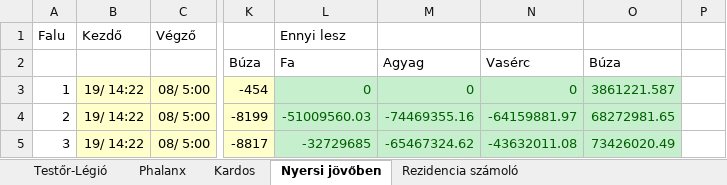
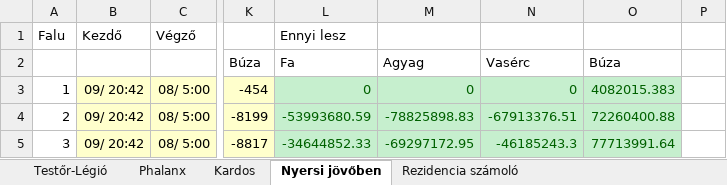
Before and after one commit to falconsag/travianScripts, an Excel workbook: travianCalculator.xlsx, sheet Nyersi jövőben, drawn as a sheet; only a part is shown, gaps mark what is left out; values as stored, in another font and other column widths than the file's, no borders; the diff names each change by its address in the sheet, - before the commit and + after, or states it on an @@ line.

```diff
--- a/travianCalculator.xlsx (sheet Nyersi jövőben)
+++ b/travianCalculator.xlsx (sheet Nyersi jövőben)
-B3:B5: 19/ 14:22
+B3:B5: 09/ 20:42
-O3: 3861221.587
+O3: 4082015.383
-L4: -51009560.03
+L4: -53993680.59
-M4: -74469355.16
+M4: -78825898.83
-N4: -64159881.97
+N4: -67913376.51
-O4: 68272981.65
+O4: 72260400.88
-L5: -32729685
+L5: -34644852.33
-M5: -65467324.62
+M5: -69297172.95
-N5: -43632011.08
+N5: -46185243.3
-O5: 73426020.49
+O5: 77713991.64
```
Also changed, not shown: sheet Rezidencia számoló, sheet Testőr-Légió, sheet Kardos, 2 other files.
